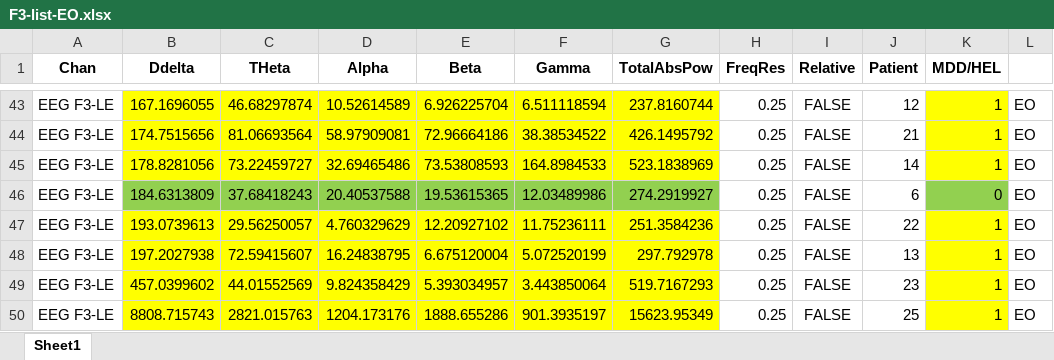
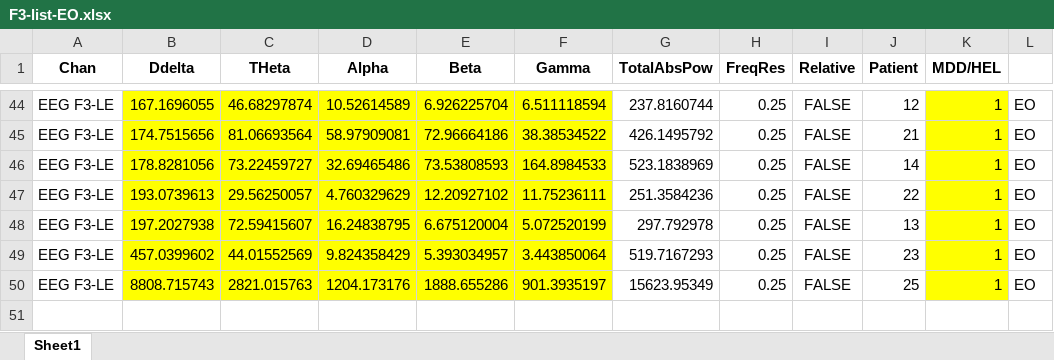
Before and after one commit to Thulana-Thidaswin/Intellignosis, an Excel workbook: Complete-spreadsheets/EO/F3-list-EO.xlsx, sheet Sheet1, drawn as a sheet; only a part is shown, gaps mark what is left out; values as stored, in another font and other column widths than the file's, no borders; addresses are those after the commit; the diff covers the shown part only; the diff names each change by its address in the sheet, - before the commit and + after, or states it on an @@ line.

```diff
--- a/Complete-spreadsheets/EO/F3-list-EO.xlsx (sheet Sheet1)
+++ b/Complete-spreadsheets/EO/F3-list-EO.xlsx (sheet Sheet1)
-G44:G46 fill: #FFFF00
+G44:G46 fill: none
@@ row 46 moved to row 24: EEG F3-LE @@
-G47:G50 fill: #FFFF00
+G47:G50 fill: none
```
Also changed, not shown: 16 moved rows and cell formats elsewhere in this sheet, Complete-spreadsheets/EO/FP1-list-EO.xlsx, Complete-spreadsheets/TASK/F3-list-TA.xlsx, 33 other files.
